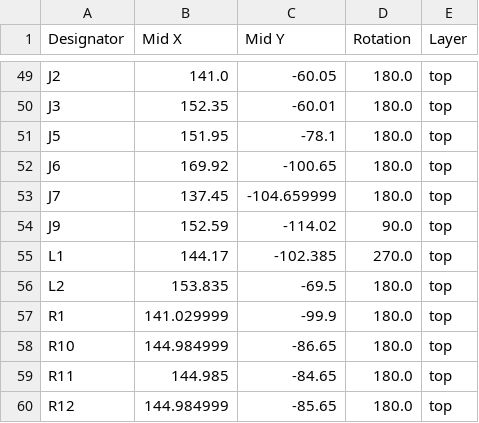
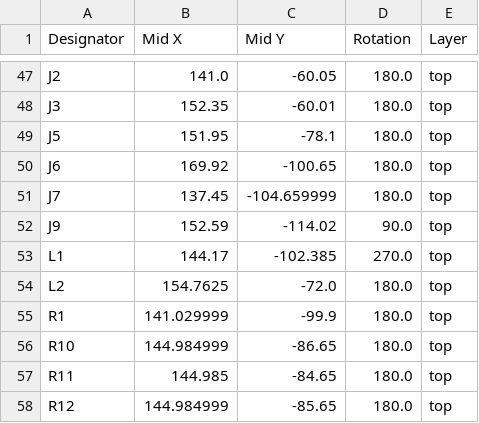
Before and after one commit to Az154za/ESPY, a CSV file: PRODUCTION_positions.csv, drawn as a sheet; only a part is shown, gaps mark what is left out; the diff covers the shown part only.

```diff
--- a/PRODUCTION_positions.csv
+++ b/PRODUCTION_positions.csv
@@ -55,3 +53,3 @@ J9,152.59,-114.02,90.0,top
 L1,144.17,-102.385,270.0,top
-L2,153.835,-69.5,180.0,top
+L2,154.7625,-72.0,180.0,top
 R1,141.029999,-99.9,180.0,top
```
Also changed, not shown: 4 added rows, 6 removed rows and 6 edited cells elsewhere in this file, PRODUCTION_bom.csv, PRODUCTION_designators.csv, 4 other files.
